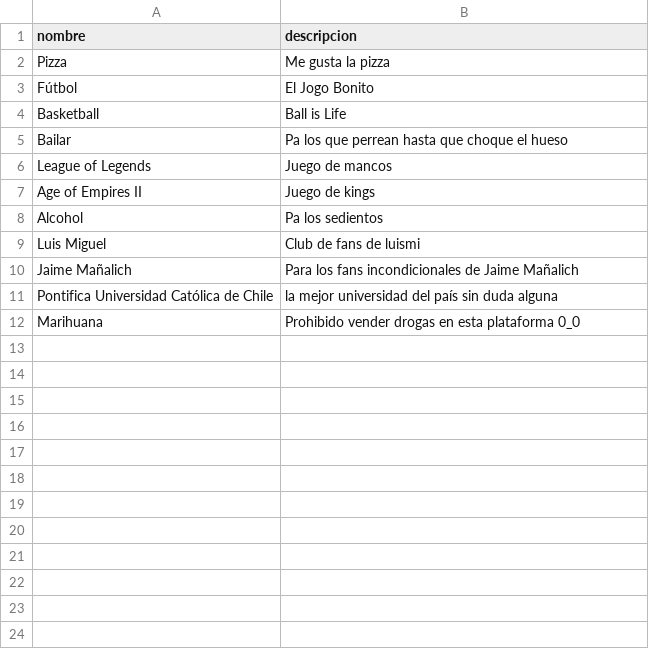
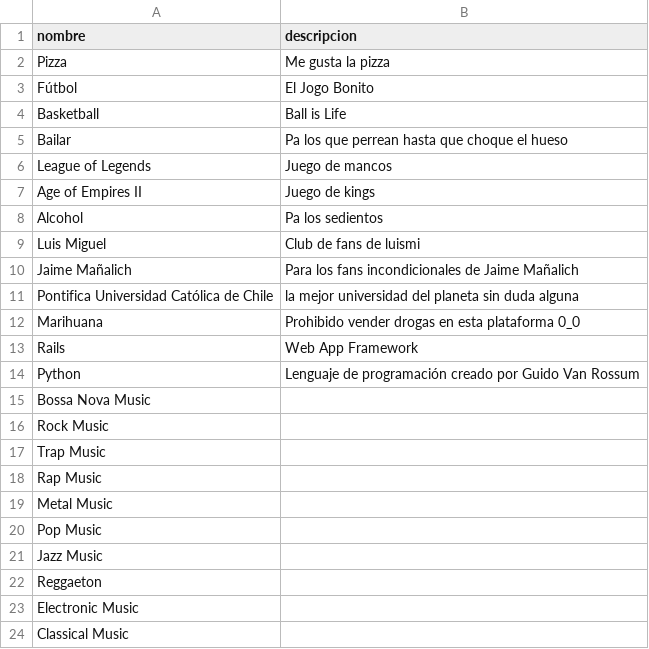
Before and after one commit to MatiasDuhalde/grupo9-proyecto, a CSV file: lib/seeds/gustos.csv, drawn as a sheet.

Commit message:
:seedling: Add more seeds for users, gustos, and locals

```diff
--- a/lib/seeds/gustos.csv
+++ b/lib/seeds/gustos.csv
@@ -10,3 +10,15 @@ Luis Miguel,Club de fans de luismi
 Jaime Mañalich,Para los fans incondicionales de Jaime Mañalich
-Pontifica Universidad Católica de Chile,la mejor universidad del país sin duda alguna
+Pontifica Universidad Católica de Chile,la mejor universidad del planeta sin duda alguna
 Marihuana,Prohibido vender drogas en esta plataforma 0_0
+Rails,Web App Framework
+Python,Lenguaje de programación creado por Guido Van Rossum
+Bossa Nova Music,
+Rock Music,
+Trap Music,
+Rap Music,
+Metal Music,
+Pop Music,
+Jazz Music,
+Reggaeton,
+Electronic Music,
+Classical Music,
```
Also changed, not shown: lib/seeds/locales.csv, 3 other files.
